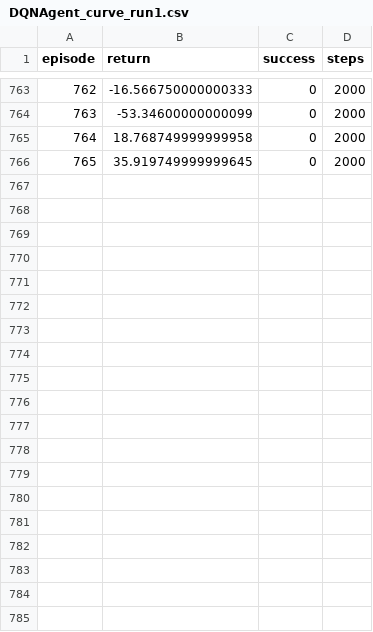
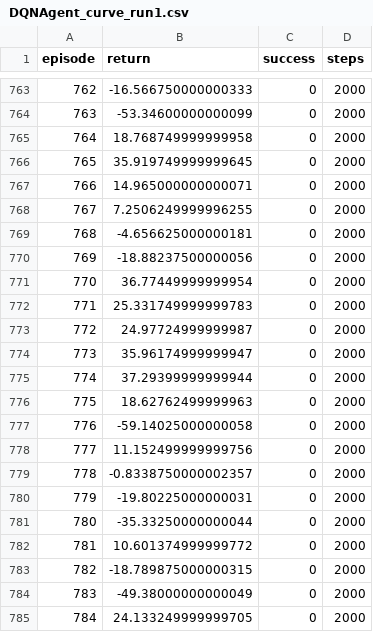
Before and after one commit to Miesjell/2AMC15_G16, a CSV file: experiment-stepsize0.5-dqn/DQNAgent_curve_run1.csv, drawn as a sheet; only a part is shown, gaps mark what is left out; the diff covers the shown part only.

```diff
--- a/experiment-stepsize0.5-dqn/DQNAgent_curve_run1.csv
+++ b/experiment-stepsize0.5-dqn/DQNAgent_curve_run1.csv
@@ -766 +766,20 @@ episode,return,success,steps
 765,35.919749999999645,0,2000
+766,14.965000000000071,0,2000
+767,7.2506249999996255,0,2000
+768,-4.656625000000181,0,2000
+769,-18.88237500000056,0,2000
+770,36.77449999999954,0,2000
+771,25.331749999999783,0,2000
+772,24.97724999999987,0,2000
+773,35.96174999999947,0,2000
+774,37.29399999999944,0,2000
+775,18.62762499999963,0,2000
+776,-59.14025000000058,0,2000
+777,11.152499999999756,0,2000
+778,-0.8338750000002357,0,2000
+779,-19.80225000000031,0,2000
+780,-35.33250000000044,0,2000
+781,10.601374999999772,0,2000
+782,-18.789875000000315,0,2000
+783,-49.38000000000049,0,2000
+784,24.133249999999705,0,2000
```
Also changed, not shown: 18 added rows elsewhere in this file, experiment-agentsize0.5-ppo/PpoAgent_curve_run6.csv, 3 other files.
